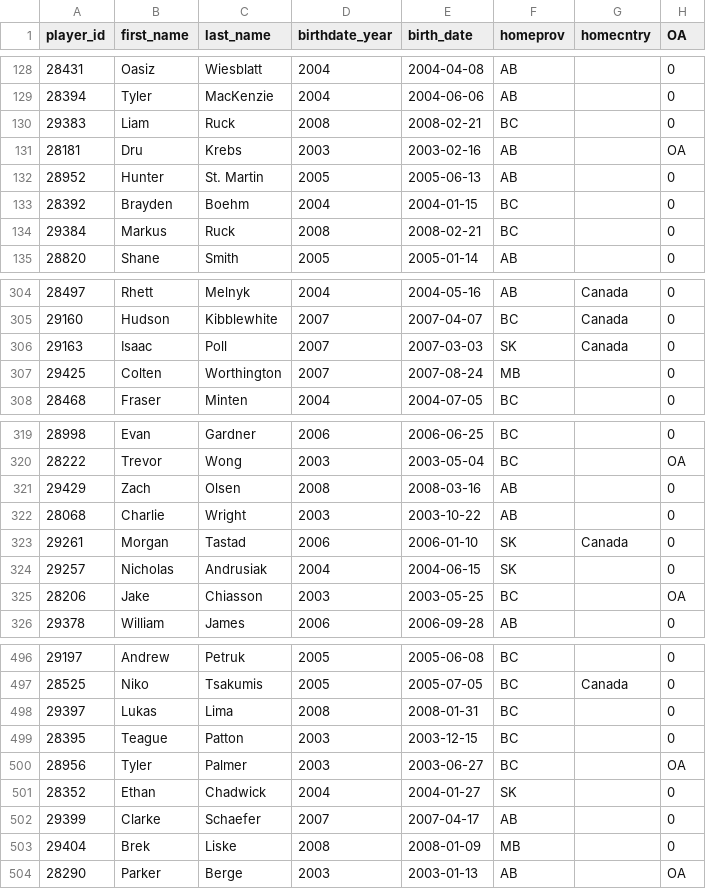
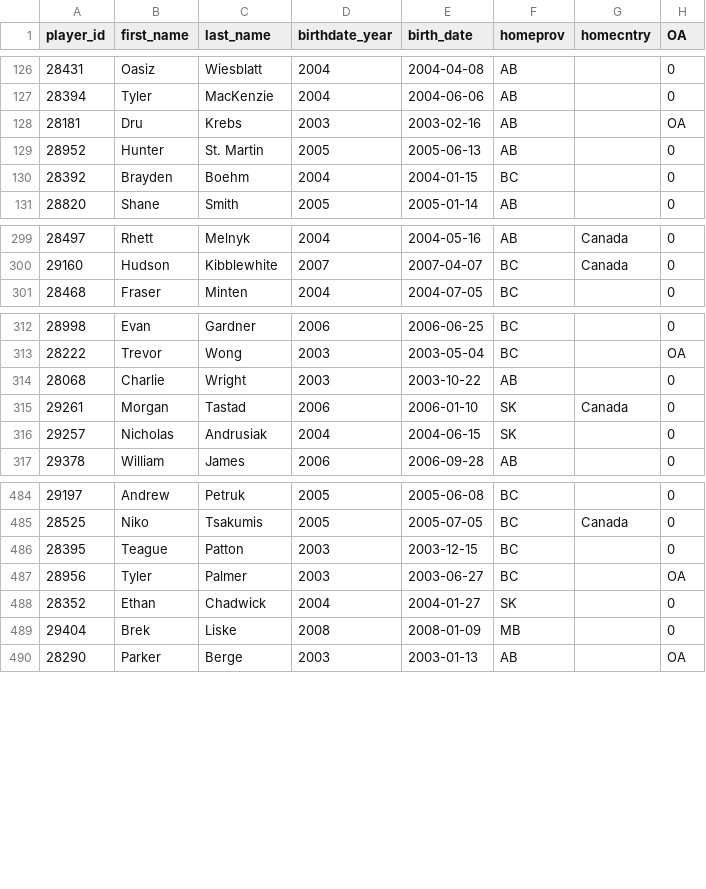
Before and after one commit to lennonay/Prospect_scraper, a CSV file: data/roster/WHL_2023_24_Regular_Season_roster.csv, drawn as a sheet; only a part is shown, gaps mark what is left out; removed rows and columns are numbered as before the commit, all else as after; the diff covers the shown part only; the diff names each change by its address in the sheet, - before the commit and + after, or states it on an @@ line.

```diff
--- a/data/roster/WHL_2023_24_Regular_Season_roster.csv
+++ b/data/roster/WHL_2023_24_Regular_Season_roster.csv
-row 130: 29383 | Liam | Ruck | 2008 | 2008-02-21 | BC |  | 0
-row 134: 29384 | Markus | Ruck | 2008 | 2008-02-21 | BC |  | 0
-row 306: 29163 | Isaac | Poll | 2007 | 2007-03-03 | SK | Canada | 0
-row 307: 29425 | Colten | Worthington | 2007 | 2007-08-24 | MB |  | 0
-row 321: 29429 | Zach | Olsen | 2008 | 2008-03-16 | AB |  | 0
-row 325: 28206 | Jake | Chiasson | 2003 | 2003-05-25 | BC |  | OA
-row 498: 29397 | Lukas | Lima | 2008 | 2008-01-31 | BC |  | 0
-row 502: 29399 | Clarke | Schaefer | 2007 | 2007-04-17 | AB |  | 0
```
Also changed, not shown: 4 added rows, 12 removed rows and 6 moved rows elsewhere in this file, 2 other files.
